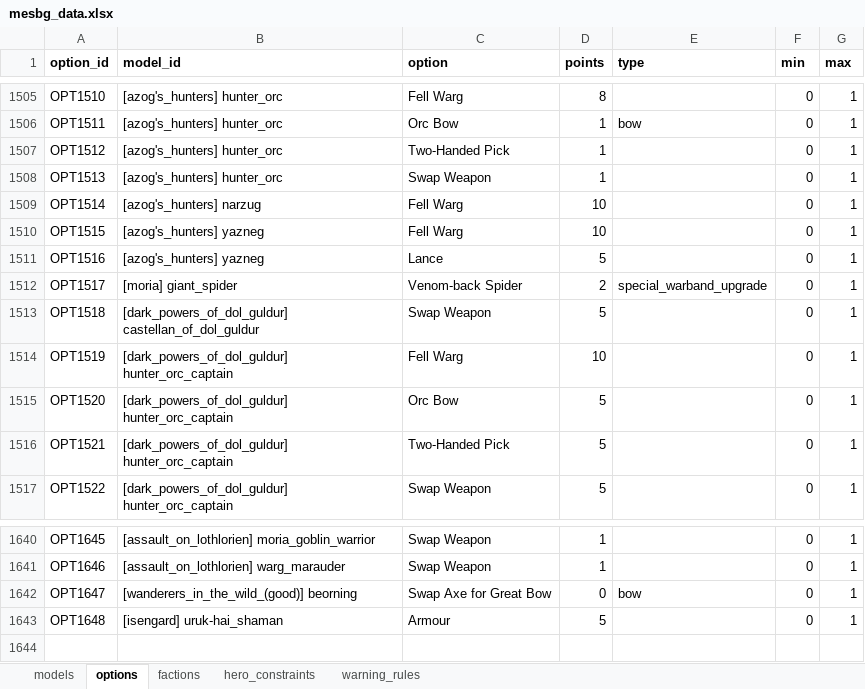
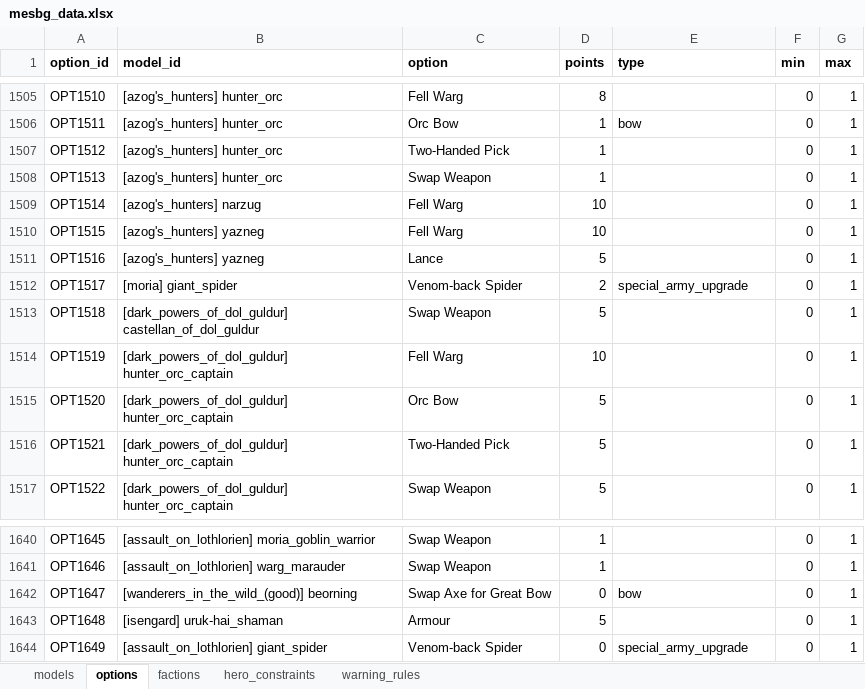
Before and after one commit to avcordaro/mesbg-list-builder, an Excel workbook: src/mesbg_data.xlsx, sheet options, drawn as a sheet; only a part is shown, gaps mark what is left out; values as stored, in another font and other column widths than the file's, no borders; the diff names each change by its address in the sheet, - before the commit and + after, or states it on an @@ line.

Commit message:
Venom-back spider fixes

```diff
--- a/src/mesbg_data.xlsx (sheet options)
+++ b/src/mesbg_data.xlsx (sheet options)
-E1512 (type): special_warband_upgrade
+E1512 (type): special_army_upgrade
+row 1644: OPT1649 | [assault_on_lothlorien] giant_spider | Venom-back Spider | 0 | special_army_upgrade | 0 | 1
```
Also changed, not shown: sheet models, sheet hero_constraints, sheet warning_rules, 6 other files.
